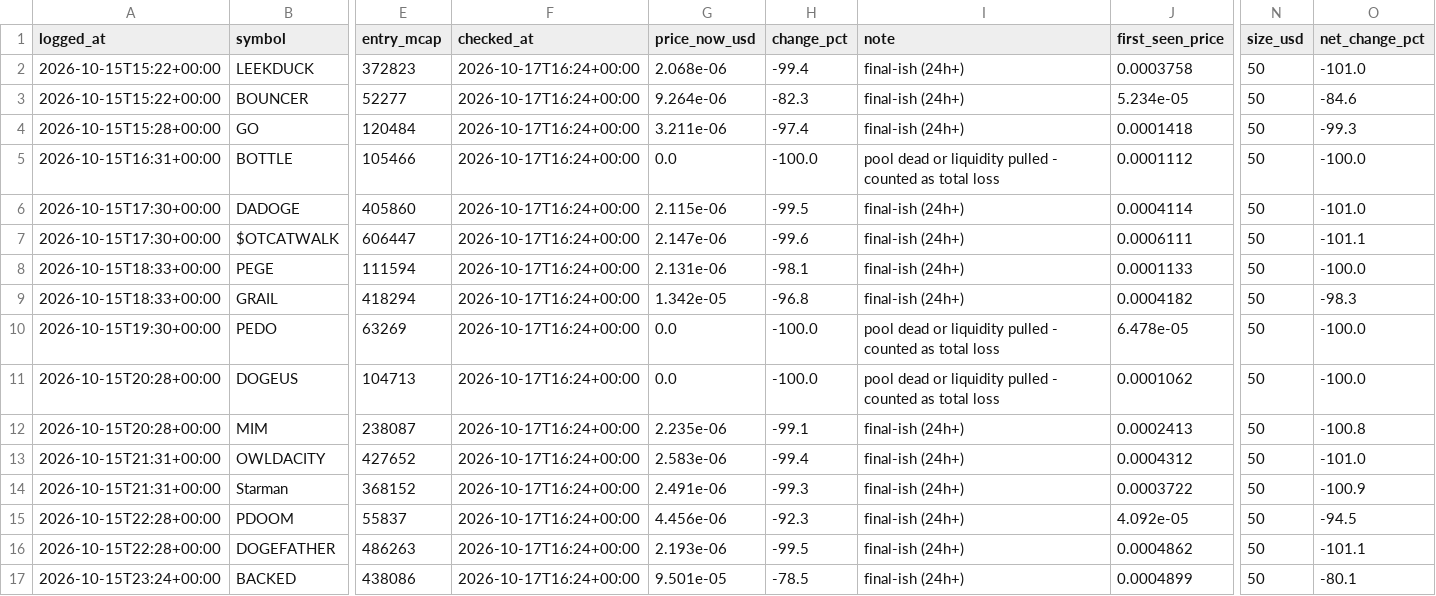
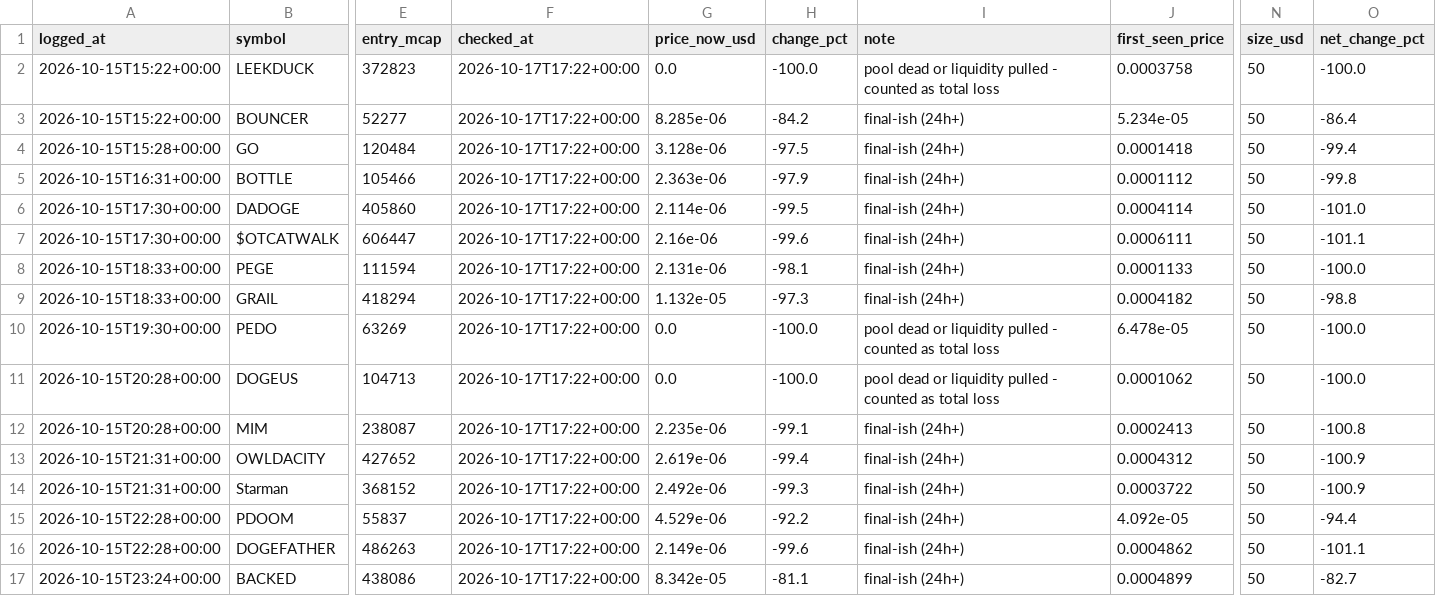
Before and after one commit to mayorzb/nexus-scanner, a CSV file: paper_trades.csv, drawn as a sheet; only a part is shown, gaps mark what is left out; the diff covers the shown part only; the diff names each change by its address in the sheet, - before the commit and + after, or states it on an @@ line.

```diff
--- a/paper_trades.csv
+++ b/paper_trades.csv
-F2:F17 (checked_at): 2026-10-17T16:24+00:00
+F2:F17 (checked_at): 2026-10-17T17:22+00:00
-G2 (price_now_usd): 2.068e-06
+G2 (price_now_usd): 0.0
-H2 (change_pct): -99.4
+H2 (change_pct): -100.0
-I2 (note): final-ish (24h+)
+I2 (note): pool dead or liquidity pulled - counted as total loss
-O2 (net_change_pct): -101.0
+O2 (net_change_pct): -100.0
-G3 (price_now_usd): 9.264e-06
+G3 (price_now_usd): 8.285e-06
-H3 (change_pct): -82.3
+H3 (change_pct): -84.2
-O3 (net_change_pct): -84.6
+O3 (net_change_pct): -86.4
-G4 (price_now_usd): 3.211e-06
+G4 (price_now_usd): 3.128e-06
-H4 (change_pct): -97.4
+H4 (change_pct): -97.5
-O4 (net_change_pct): -99.3
+O4 (net_change_pct): -99.4
-G5 (price_now_usd): 0.0
+G5 (price_now_usd): 2.363e-06
-H5 (change_pct): -100.0
+H5 (change_pct): -97.9
-I5 (note): pool dead or liquidity pulled - counted as total loss
+I5 (note): final-ish (24h+)
-O5 (net_change_pct): -100.0
+O5 (net_change_pct): -99.8
-G6 (price_now_usd): 2.115e-06
+G6 (price_now_usd): 2.114e-06
-G7 (price_now_usd): 2.147e-06
+G7 (price_now_usd): 2.16e-06
-G9 (price_now_usd): 1.342e-05
+G9 (price_now_usd): 1.132e-05
-H9 (change_pct): -96.8
+H9 (change_pct): -97.3
-O9 (net_change_pct): -98.3
+O9 (net_change_pct): -98.8
-G13 (price_now_usd): 2.583e-06
+G13 (price_now_usd): 2.619e-06
-O13 (net_change_pct): -101.0
+O13 (net_change_pct): -100.9
-G14 (price_now_usd): 2.491e-06
+G14 (price_now_usd): 2.492e-06
-G15 (price_now_usd): 4.456e-06
+G15 (price_now_usd): 4.529e-06
-H15 (change_pct): -92.3
+H15 (change_pct): -92.2
-O15 (net_change_pct): -94.5
+O15 (net_change_pct): -94.4
-G16 (price_now_usd): 2.193e-06
+G16 (price_now_usd): 2.149e-06
-H16 (change_pct): -99.5
+H16 (change_pct): -99.6
-G17 (price_now_usd): 9.501e-05
+G17 (price_now_usd): 8.342e-05
-H17 (change_pct): -78.5
+H17 (change_pct): -81.1
-O17 (net_change_pct): -80.1
+O17 (net_change_pct): -82.7
```
Also changed, not shown: 92 edited cells elsewhere in this file, 5 other files.
